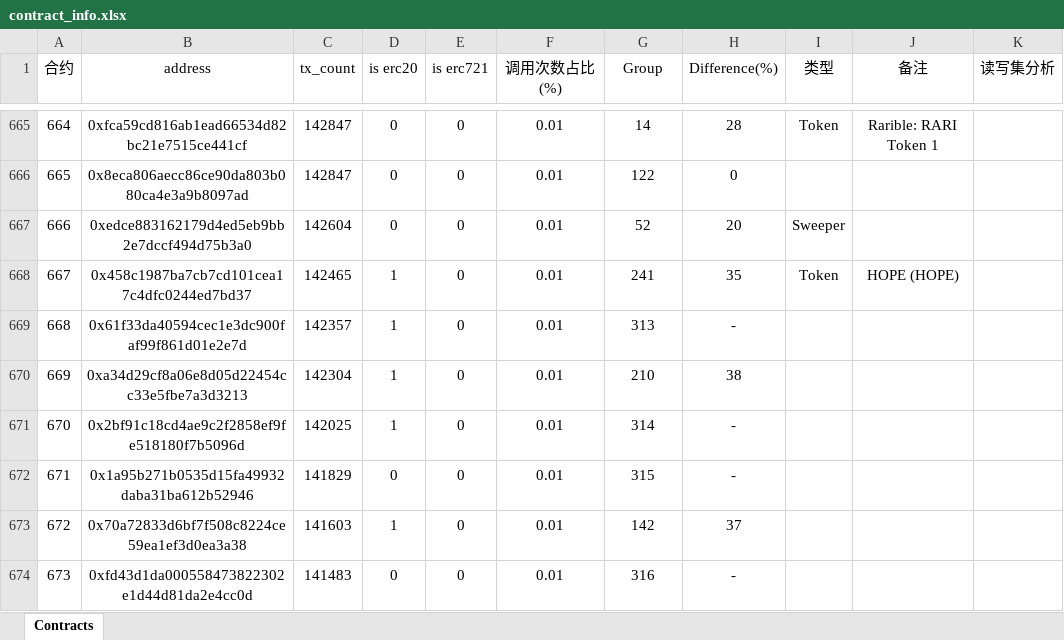
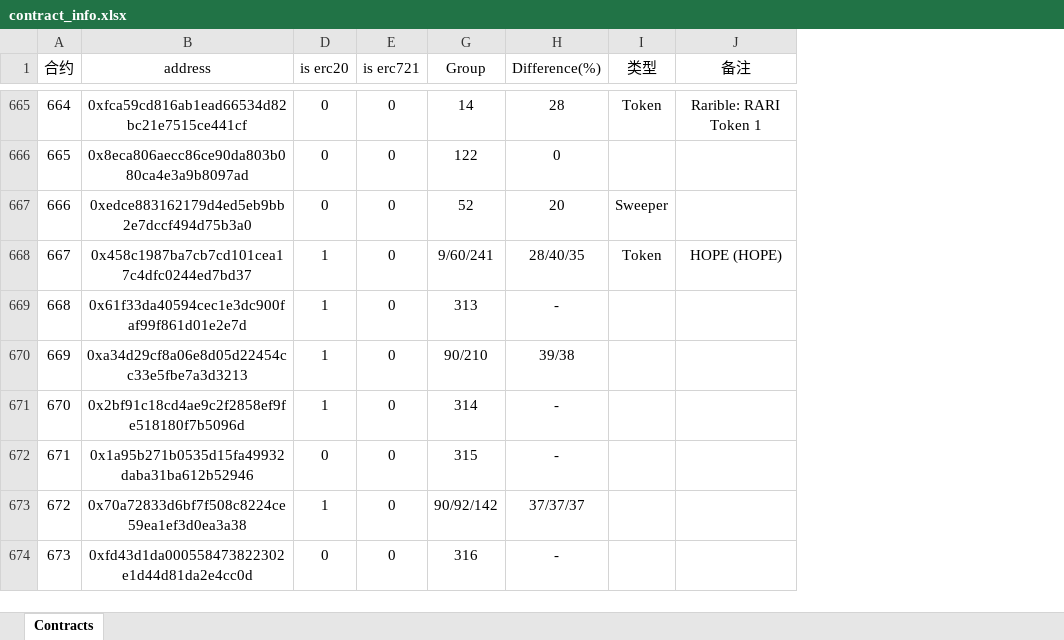
Before and after one commit to JolyonJian/contracts, an Excel workbook: contract_info.xlsx, sheet Contracts, drawn as a sheet; only a part is shown, gaps mark what is left out; values as stored, in another font and other column widths than the file's, no borders; the diff covers the shown part only; the diff names each change by its address in the sheet, - before the commit and + after, or states it on an @@ line.

Commit message:
fix group info

```diff
--- a/contract_info.xlsx (sheet Contracts)
+++ b/contract_info.xlsx (sheet Contracts)
@@ column C (tx_count) hidden, rows 665-674: 142847 | 142847 | 142604 | 142465 | 142357 | 142304 | 142025 | 141829 | 141603 | 141483 @@
@@ column F (调用次数占比(%)) hidden, rows 665-674: all 0.01 @@
@@ column K (读写集分析) hidden, empty @@
-G668 (Group): 241
+G668 (Group): 9/60/241
-H668 (Difference(%)): 35
+H668 (Difference(%)): 28/40/35
-G670 (Group): 210
+G670 (Group): 90/210
-H670 (Difference(%)): 38
+H670 (Difference(%)): 39/38
-G673 (Group): 142
+G673 (Group): 90/92/142
-H673 (Difference(%)): 37
+H673 (Difference(%)): 37/37/37
```
Also changed, not shown: 232 edited cells elsewhere in this sheet, group_info.xlsx.
